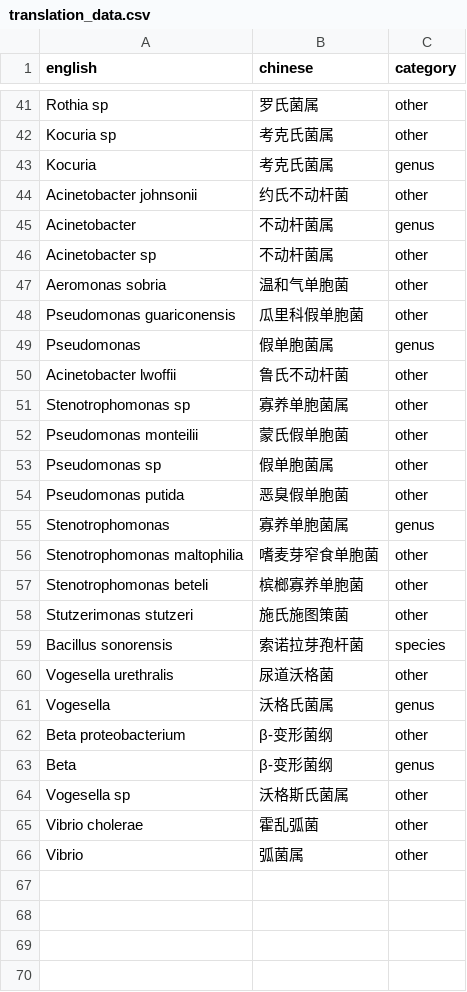
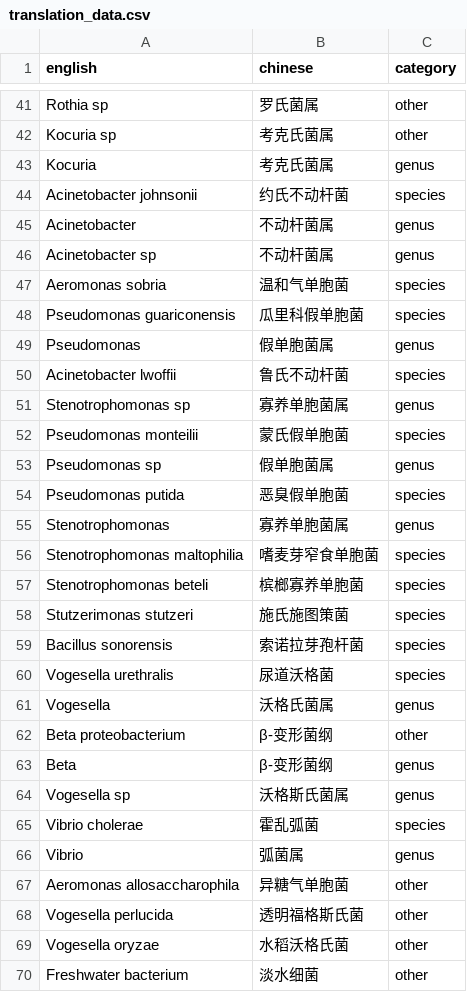
Before and after one commit to 913223599/NCBI_blast, a CSV file: translation_data.csv, drawn as a sheet; only a part is shown, gaps mark what is left out; the diff covers the shown part only.

```diff
--- a/translation_data.csv
+++ b/translation_data.csv
@@ -43,19 +43,19 @@ Kocuria sp,考克氏菌属,other
 Kocuria,考克氏菌属,genus
-Acinetobacter johnsonii,约氏不动杆菌,other
+Acinetobacter johnsonii,约氏不动杆菌,species
 Acinetobacter,不动杆菌属,genus
-Acinetobacter sp,不动杆菌属,other
-Aeromonas sobria,温和气单胞菌,other
-Pseudomonas guariconensis,瓜里科假单胞菌,other
+Acinetobacter sp,不动杆菌属,genus
+Aeromonas sobria,温和气单胞菌,species
+Pseudomonas guariconensis,瓜里科假单胞菌,species
 Pseudomonas,假单胞菌属,genus
-Acinetobacter lwoffii,鲁氏不动杆菌,other
-Stenotrophomonas sp,寡养单胞菌属,other
-Pseudomonas monteilii,蒙氏假单胞菌,other
-Pseudomonas sp,假单胞菌属,other
-Pseudomonas putida,恶臭假单胞菌,other
+Acinetobacter lwoffii,鲁氏不动杆菌,species
+Stenotrophomonas sp,寡养单胞菌属,genus
+Pseudomonas monteilii,蒙氏假单胞菌,species
+Pseudomonas sp,假单胞菌属,genus
+Pseudomonas putida,恶臭假单胞菌,species
 Stenotrophomonas,寡养单胞菌属,genus
-Stenotrophomonas maltophilia,嗜麦芽窄食单胞菌,other
-Stenotrophomonas beteli,槟榔寡养单胞菌,other
-Stutzerimonas stutzeri,施氏施图策菌,other
+Stenotrophomonas maltophilia,嗜麦芽窄食单胞菌,species
+Stenotrophomonas beteli,槟榔寡养单胞菌,species
+Stutzerimonas stutzeri,施氏施图策菌,species
 Bacillus sonorensis,索诺拉芽孢杆菌,species
-Vogesella urethralis,尿道沃格菌,other
+Vogesella urethralis,尿道沃格菌,species
 Vogesella,沃格氏菌属,genus
@@ -63,4 +63,8 @@ Beta proteobacterium,β-变形菌纲,other
 Beta,β-变形菌纲,genus
-Vogesella sp,沃格斯氏菌属,other
-Vibrio cholerae,霍乱弧菌,other
-Vibrio,弧菌属,other
+Vogesella sp,沃格斯氏菌属,genus
+Vibrio cholerae,霍乱弧菌,species
+Vibrio,弧菌属,genus
+Aeromonas allosaccharophila,异糖气单胞菌,other
+Vogesella perlucida,透明福格斯氏菌,other
+Vogesella oryzae,水稻沃格氏菌,other
+Freshwater bacterium,淡水细菌,other
```
Also changed, not shown: 1 added row and 12 edited cells elsewhere in this file, predefined_terms.csv, 1 other file.
